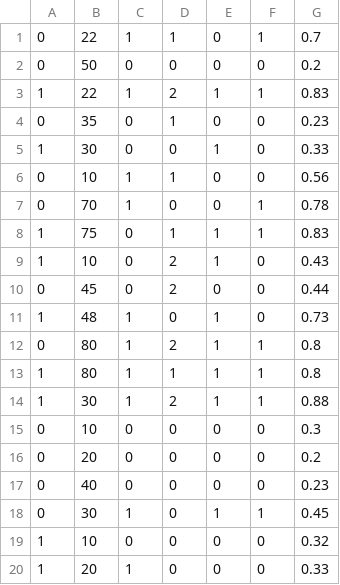
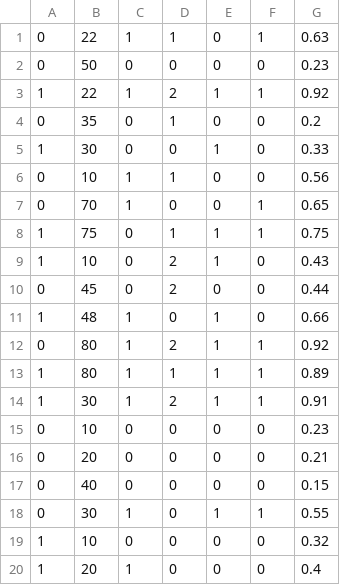
Before and after one commit to deepen-stha/CovidInfo, a CSV file: corona_data.csv, drawn as a sheet.

Commit message:
Update corona_data.csv

```diff
--- a/corona_data.csv
+++ b/corona_data.csv
@@ -1,20 +1,20 @@
-0,22,1,1,0,1,0.7
-0,50,0,0,0,0,0.2
-1,22,1,2,1,1,0.83
-0,35,0,1,0,0,0.23
+0,22,1,1,0,1,0.63
+0,50,0,0,0,0,0.23
+1,22,1,2,1,1,0.92
+0,35,0,1,0,0,0.2
 1,30,0,0,1,0,0.33
 0,10,1,1,0,0,0.56
-0,70,1,0,0,1,0.78
-1,75,0,1,1,1,0.83
+0,70,1,0,0,1,0.65
+1,75,0,1,1,1,0.75
 1,10,0,2,1,0,0.43
 0,45,0,2,0,0,0.44
-1,48,1,0,1,0,0.73
-0,80,1,2,1,1,0.8
-1,80,1,1,1,1,0.8
-1,30,1,2,1,1,0.88
-0,10,0,0,0,0,0.3
-0,20,0,0,0,0,0.2
-0,40,0,0,0,0,0.23
-0,30,1,0,1,1,0.45
+1,48,1,0,1,0,0.66
+0,80,1,2,1,1,0.92
+1,80,1,1,1,1,0.89
+1,30,1,2,1,1,0.91
+0,10,0,0,0,0,0.23
+0,20,0,0,0,0,0.21
+0,40,0,0,0,0,0.15
+0,30,1,0,1,1,0.55
 1,10,0,0,0,0,0.32
-1,20,1,0,0,0,0.33
+1,20,1,0,0,0,0.4
```
